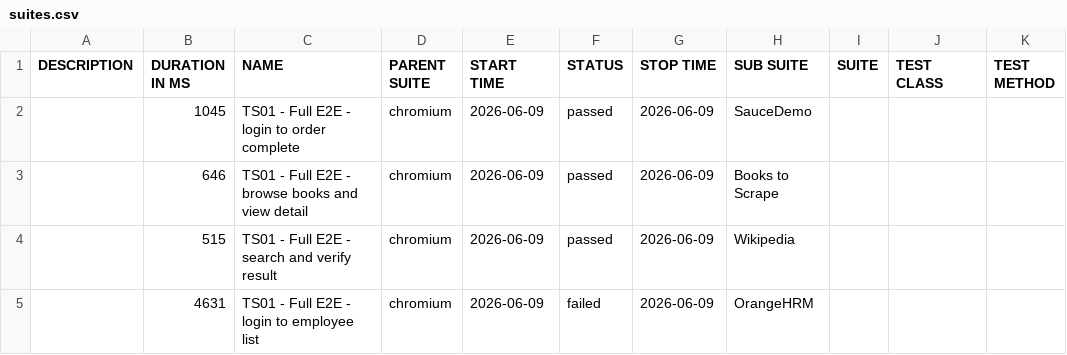
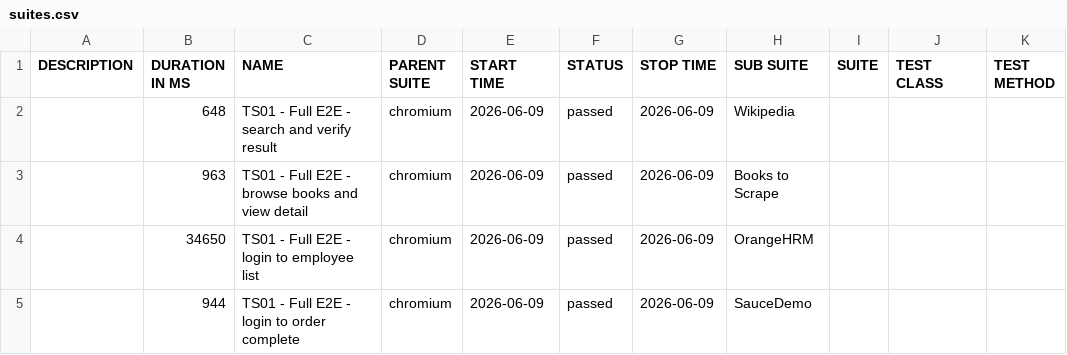
Before and after one commit to newazlabs/PlaywrightTypescriptFramework, a CSV file: data/suites.csv, drawn as a sheet.

```diff
--- a/data/suites.csv
+++ b/data/suites.csv
@@ -1,5 +1,5 @@
 "DESCRIPTION","DURATION IN MS","NAME","PARENT SUITE","START TIME","STATUS","STOP TIME","SUB SUITE","SUITE","TEST CLASS","TEST METHOD"
-"","1045","TS01 - Full E2E - login to order complete","chromium","2026-06-09","passed","2026-06-09","SauceDemo","","",""
-"","646","TS01 - Full E2E - browse books and view detail","chromium","2026-06-09","passed","2026-06-09","Books to Scrape","","",""
-"","515","TS01 - Full E2E - search and verify result","chromium","2026-06-09","passed","2026-06-09","Wikipedia","","",""
-"","4631","TS01 - Full E2E - login to employee list","chromium","2026-06-09","failed","2026-06-09","OrangeHRM","","",""
+"","648","TS01 - Full E2E - search and verify result","chromium","2026-06-09","passed","2026-06-09","Wikipedia","","",""
+"","963","TS01 - Full E2E - browse books and view detail","chromium","2026-06-09","passed","2026-06-09","Books to Scrape","","",""
+"","34650","TS01 - Full E2E - login to employee list","chromium","2026-06-09","passed","2026-06-09","OrangeHRM","","",""
+"","944","TS01 - Full E2E - login to order complete","chromium","2026-06-09","passed","2026-06-09","SauceDemo","","",""
```
Also changed, not shown: 59 other files.
